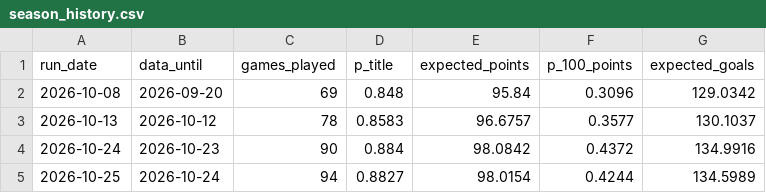
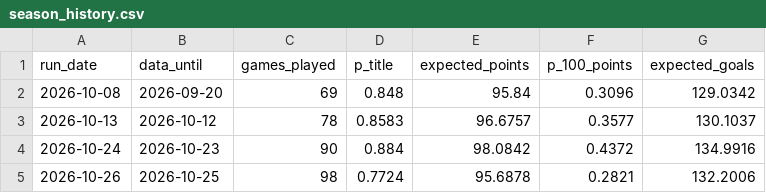
Before and after one commit to lpseco11/barca-season-predictor, a CSV file: predictions/season_history.csv, drawn as a sheet; removed rows and columns are numbered as before the commit, all else as after; the diff names each change by its address in the sheet, - before the commit and + after, or states it on an @@ line.

```diff
--- a/predictions/season_history.csv
+++ b/predictions/season_history.csv
-row 5: 2026-10-25 | 2026-10-24 | 94 | 0.8827 | 98.0154 | 0.4244 | 134.5989
+row 5: 2026-10-26 | 2026-10-25 | 98 | 0.7724 | 95.6878 | 0.2821 | 132.2006
```
Also changed, not shown: 1 other file.
